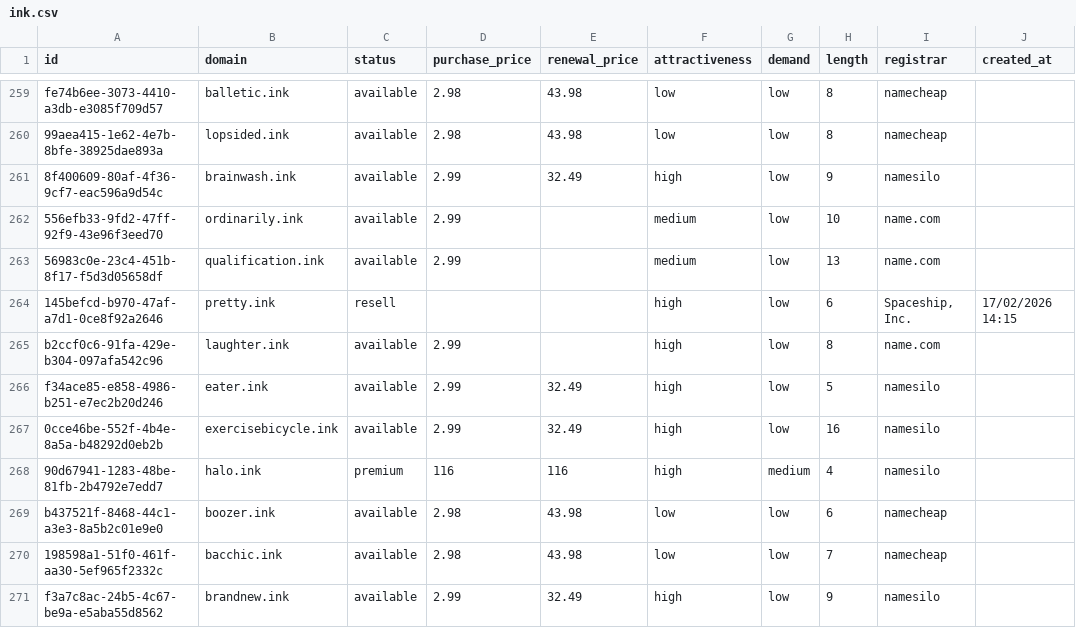
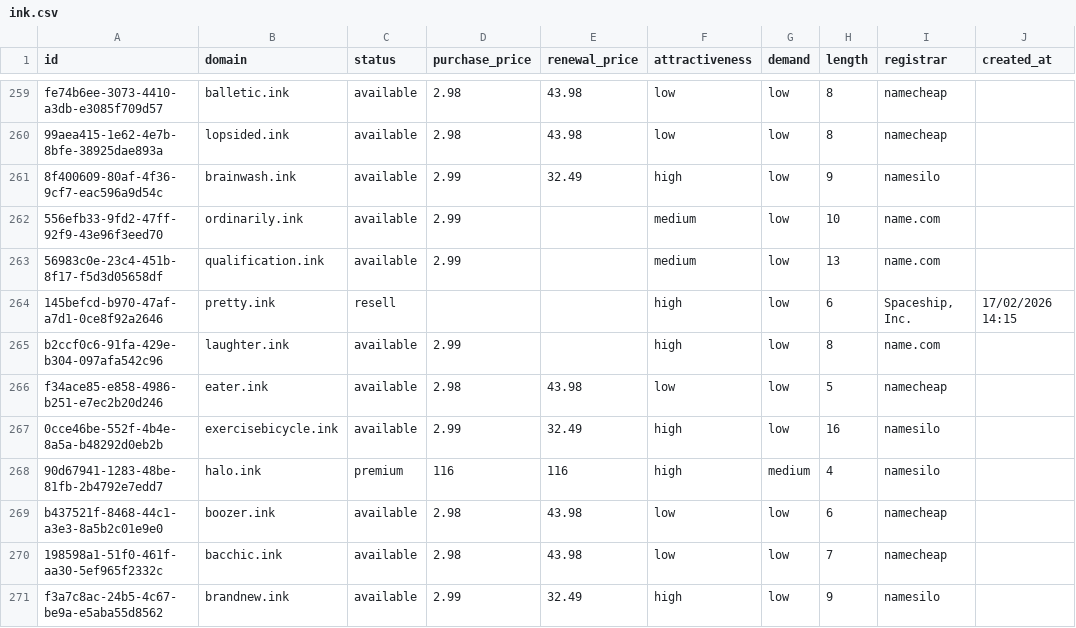
Before and after one commit to UniqueDomains/ink-oneword-domains, a CSV file: ink.csv, drawn as a sheet; only a part is shown, gaps mark what is left out; the diff names each change by its address in the sheet, - before the commit and + after, or states it on an @@ line.

Commit message:
Domains update

```diff
--- a/ink.csv
+++ b/ink.csv
-D266 (purchase_price): 2.99
+D266 (purchase_price): 2.98
-E266 (renewal_price): 32.49
+E266 (renewal_price): 43.98
-F266 (attractiveness): high
+F266 (attractiveness): low
-I266 (registrar): namesilo
+I266 (registrar): namecheap
```
Also changed, not shown: 4 other files.
